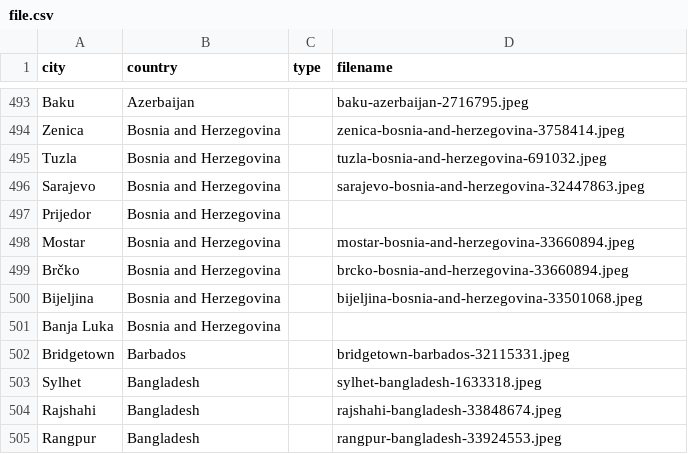
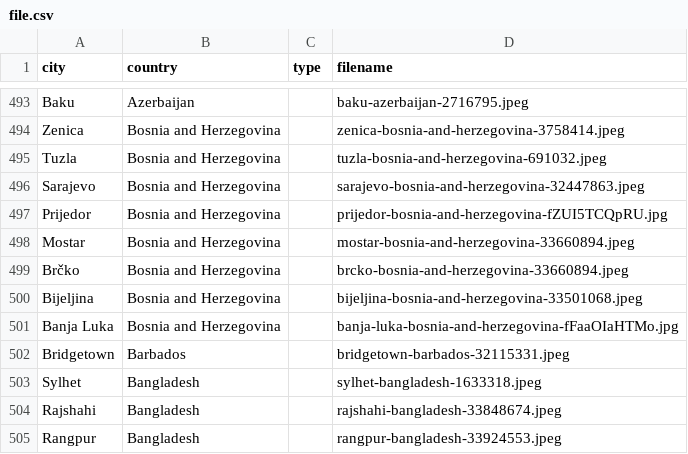
Before and after one commit to Corporate-Interactive/travel-image-generator, a CSV file: src/app/file.csv, drawn as a sheet; only a part is shown, gaps mark what is left out; the diff covers the shown part only.

```diff
--- a/src/app/file.csv
+++ b/src/app/file.csv
@@ -496,3 +496,3 @@ Tuzla,Bosnia and Herzegovina,,tuzla-bosnia-and-herzegovina-691032.jpeg
 Sarajevo,Bosnia and Herzegovina,,sarajevo-bosnia-and-herzegovina-32447863.jpeg
-Prijedor,Bosnia and Herzegovina,
+Prijedor,Bosnia and Herzegovina,,prijedor-bosnia-and-herzegovina-fZUI5TCQpRU.jpg
 Mostar,Bosnia and Herzegovina,,mostar-bosnia-and-herzegovina-33660894.jpeg
@@ -500,3 +500,3 @@ Brčko,Bosnia and Herzegovina,,brcko-bosnia-and-herzegovina-33660894.jpeg
 Bijeljina,Bosnia and Herzegovina,,bijeljina-bosnia-and-herzegovina-33501068.jpeg
-Banja Luka,Bosnia and Herzegovina,
+Banja Luka,Bosnia and Herzegovina,,banja-luka-bosnia-and-herzegovina-fFaaOIaHTMo.jpg
 Bridgetown,Barbados,,bridgetown-barbados-32115331.jpeg
```
Also changed, not shown: 33 edited cells elsewhere in this file, 49 other files.
